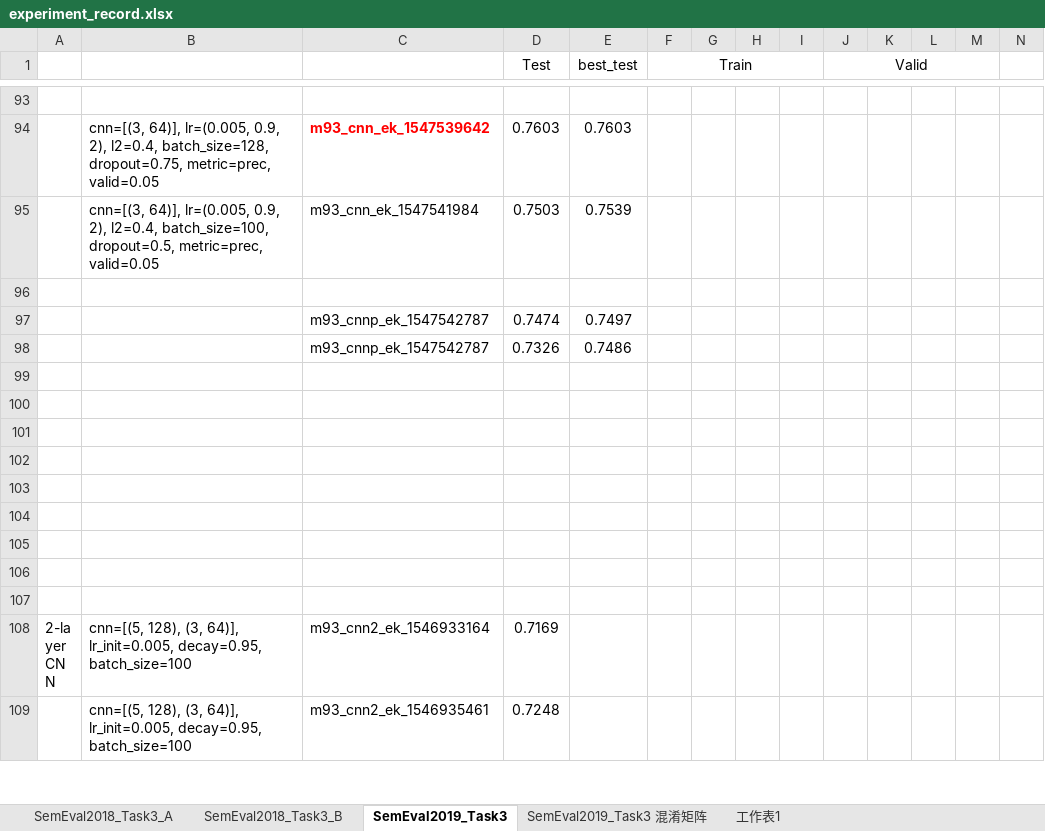
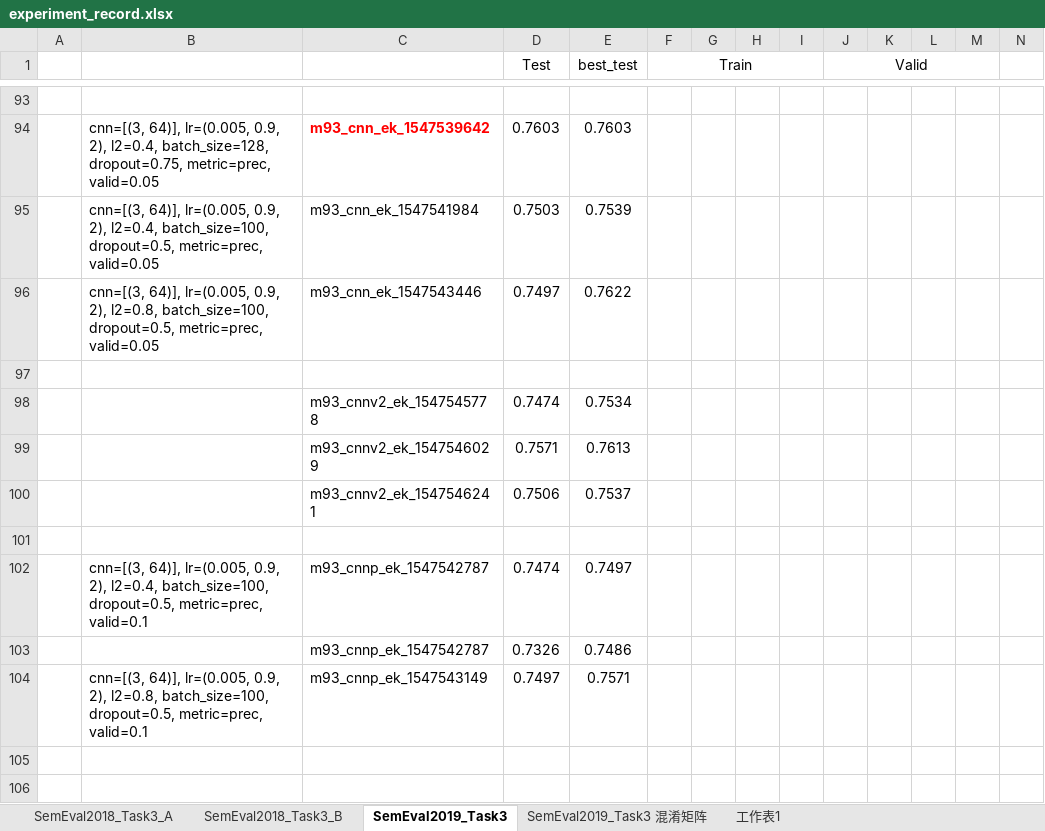
Before and after one commit to liangxh/irony_detection, an Excel workbook: experiment_record.xlsx, sheet SemEval2019_Task3, drawn as a sheet; only a part is shown, gaps mark what is left out; the shorter side is filled out with more unchanged rows; values as stored, in another font and other column widths than the file's, no borders; removed rows and columns are numbered as before the commit, all else as after; rows hold the shown columns only; the diff names each change by its address in the sheet, - before the commit and + after, or states it on an @@ line.

```diff
--- a/experiment_record.xlsx (sheet SemEval2019_Task3)
+++ b/experiment_record.xlsx (sheet SemEval2019_Task3)
+row 96:  | cnn=[(3, 64)], lr=(0.005, 0.9, 2), l2=0.8, batch_size=100, dropout=0.5, metric=prec, valid=0.05 | m93_cnn_ek_1547543446 | 0.7497 | 0.7622
+row 98:  |  | m93_cnnv2_ek_1547545778 | 0.7474 | 0.7534
+row 99:  |  | m93_cnnv2_ek_1547546029 | 0.7571 | 0.7613
+row 100:  |  | m93_cnnv2_ek_1547546241 | 0.7506 | 0.7537
+row 101: (empty)
-B102: (empty)
+B102: cnn=[(3, 64)], lr=(0.005, 0.9, 2), l2=0.4, batch_size=100, dropout=0.5, metric=prec, valid=0.1
-row 104: (empty)
+row 104:  | cnn=[(3, 64)], lr=(0.005, 0.9, 2), l2=0.8, batch_size=100, dropout=0.5, metric=prec, valid=0.1 | m93_cnnp_ek_1547543149 | 0.7497 | 0.7571
-row 100: (empty)
-row 101: (empty)
-row 102: (empty)
-row 103: (empty)
-row 104: (empty)
```
Also changed, not shown: 2 other files.
